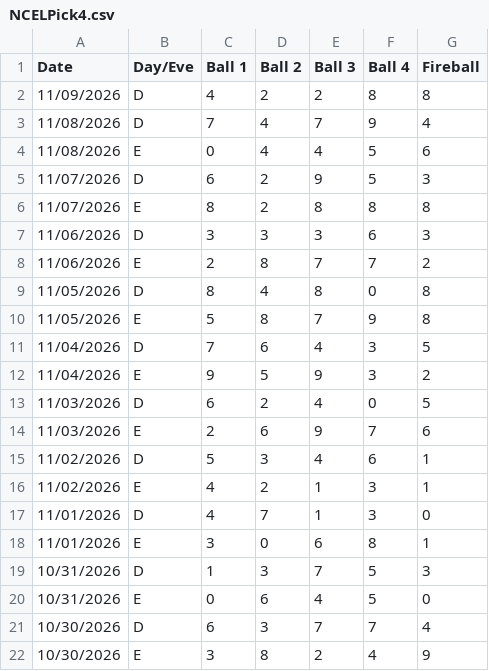
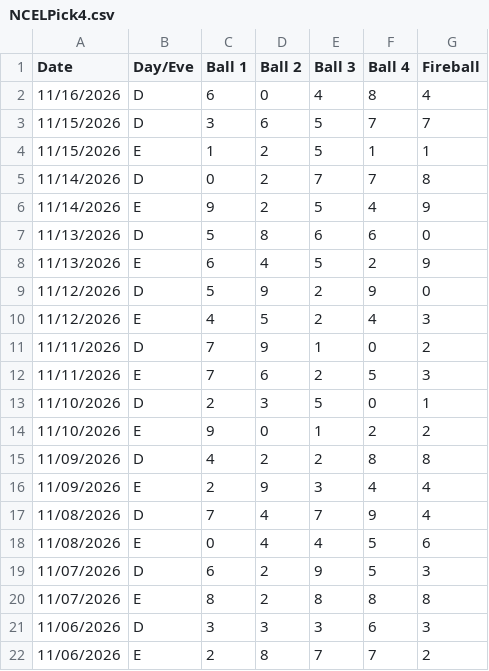
Before and after one commit to peler3773-png/Data-Lotre, a CSV file: NCELPick4.csv, drawn as a sheet; only a part is shown; the shorter side is filled out with more unchanged rows.

Commit message:
Add files via upload

```diff
--- a/NCELPick4.csv
+++ b/NCELPick4.csv
@@ -1,3 +1,17 @@
 "Date","Day/Eve","Ball 1","Ball 2","Ball 3","Ball 4","Fireball"
+"11/16/2026","D","6","0","4","8","4"
+"11/15/2026","D","3","6","5","7","7"
+"11/15/2026","E","1","2","5","1","1"
+"11/14/2026","D","0","2","7","7","8"
+"11/14/2026","E","9","2","5","4","9"
+"11/13/2026","D","5","8","6","6","0"
+"11/13/2026","E","6","4","5","2","9"
+"11/12/2026","D","5","9","2","9","0"
+"11/12/2026","E","4","5","2","4","3"
+"11/11/2026","D","7","9","1","0","2"
+"11/11/2026","E","7","6","2","5","3"
+"11/10/2026","D","2","3","5","0","1"
+"11/10/2026","E","9","0","1","2","2"
 "11/09/2026","D","4","2","2","8","8"
+"11/09/2026","E","2","9","3","4","4"
 "11/08/2026","D","7","4","7","9","4"
```
